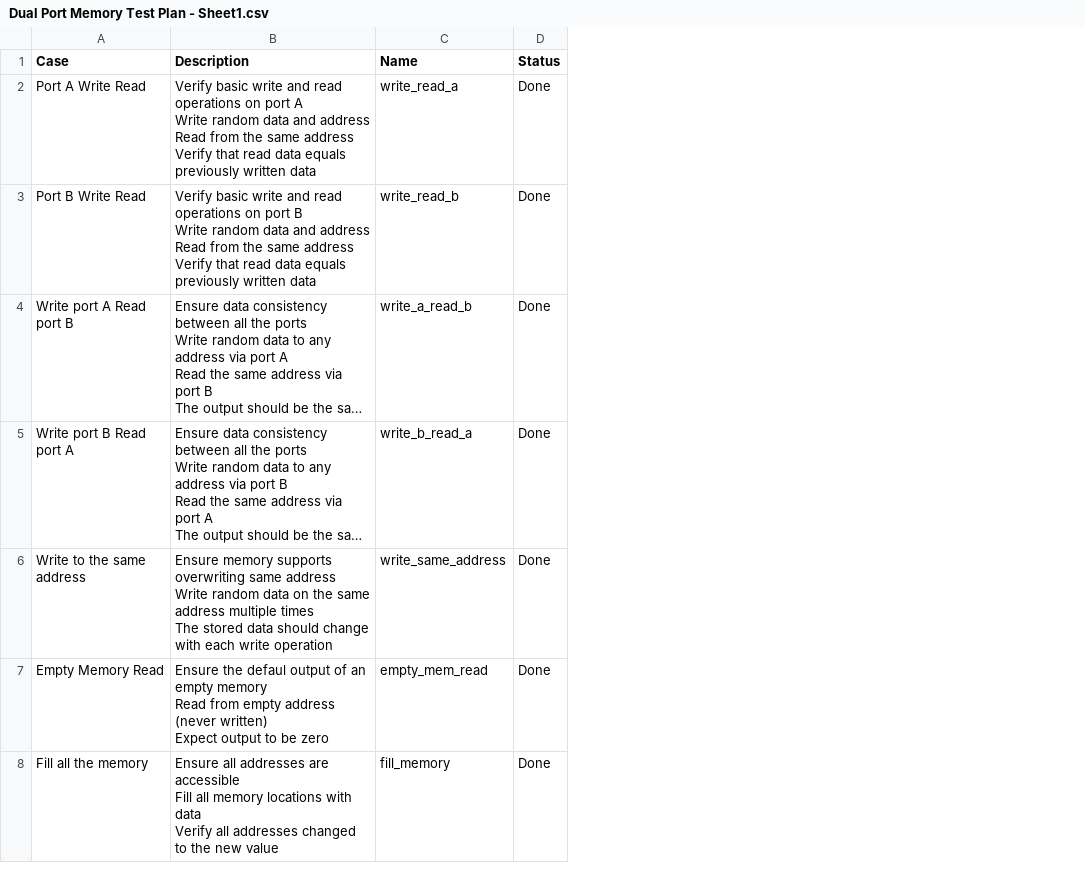
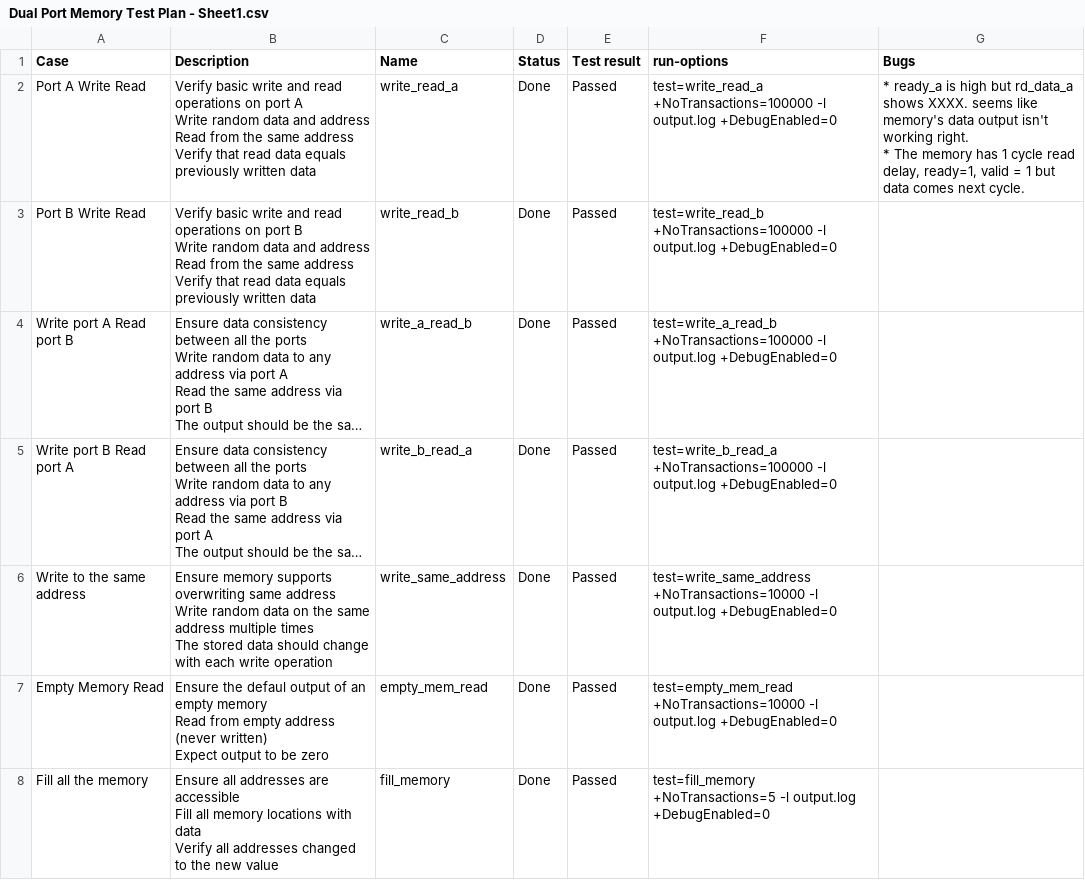
Before and after one commit to momenmac/dual-port-memory-verification, a CSV file: Dual Port Memory Test Plan - Sheet1.csv, drawn as a sheet; only a part is shown; long unchanged cells end in …; ↵ is a line break in a cell; the diff covers the shown part only; the diff names each change by its address in the sheet, - before the commit and + after, or states it on an @@ line.

Commit message:
Update Dual Port Memory Test Plan - Sheet1.csv

```diff
--- a/Dual Port Memory Test Plan - Sheet1.csv
+++ b/Dual Port Memory Test Plan - Sheet1.csv
+column E (Test result), rows 2-8: all Passed
+column F (run-options), rows 2-8: test=write_read_a +NoTransactions=100000 -l output.log +DebugEnabled=0 | test=write_read_b +NoTransactions=100000 -l output.log +DebugEnabled=0 | test=write_a_read_b +NoTransactions=100000 -l output.log +DebugEnabled=0 | test=write_b_read_a +NoTransactions=100000 -l output.log +DebugEnabled=0 | test=write_same_address +NoTransactions=10000 -l output.log +DebugEnabled=0 | test=empty_mem_read +NoTransactions=10000 -l output.log +DebugEnabled=0 | test=fill_memory +NoTransactions=5 -l output.log +DebugEnabled=0
+column G (Bugs), row 2: * ready_a is high but rd_data_a shows XXXX. seems like memory's data output isn't working right. ↵ * The memory has 1 cycle read delay, ready=1, valid = 1 but data comes next cycle.
```
Also changed, not shown: 3 added rows, 1 removed row and 13 edited cells elsewhere in this file.
